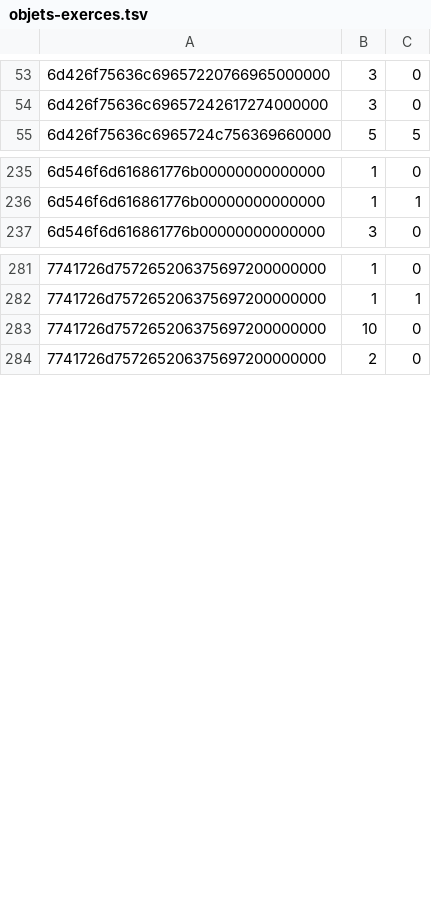
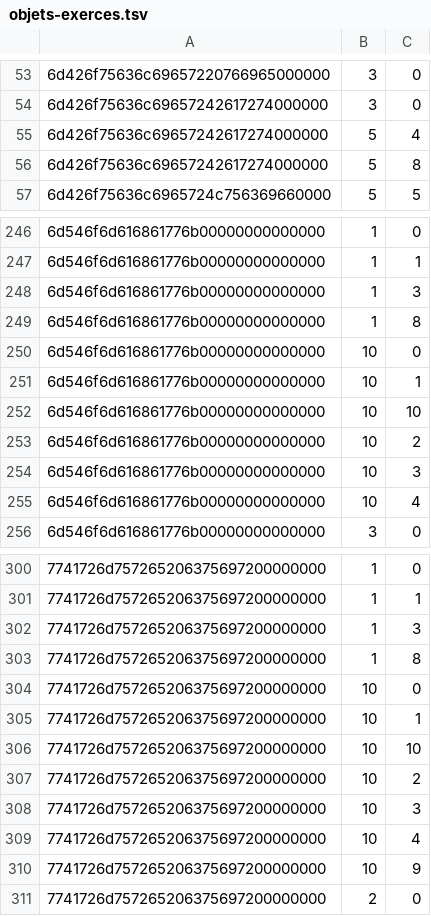
Before and after one commit to ChatgaraTech/OpenForesia, a TSV file: Documentation/Etat/objets-exerces.tsv, drawn as a sheet; only a part is shown, gaps mark what is left out; the diff covers the shown part only.

```diff
--- a/Documentation/Etat/objets-exerces.tsv
+++ b/Documentation/Etat/objets-exerces.tsv
@@ -54,2 +54,4 @@
 6d426f75636c69657242617274000000	3	0
+6d426f75636c69657242617274000000	5	4
+6d426f75636c69657242617274000000	5	8
 6d426f75636c6965724c756369660000	5	5
@@ -236,2 +247,10 @@
 6d546f6d616861776b00000000000000	1	1
+6d546f6d616861776b00000000000000	1	3
+6d546f6d616861776b00000000000000	1	8
+6d546f6d616861776b00000000000000	10	0
+6d546f6d616861776b00000000000000	10	1
+6d546f6d616861776b00000000000000	10	10
+6d546f6d616861776b00000000000000	10	2
+6d546f6d616861776b00000000000000	10	3
+6d546f6d616861776b00000000000000	10	4
 6d546f6d616861776b00000000000000	3	0
@@ -282,3 +301,11 @@
 7741726d757265206375697200000000	1	1
+7741726d757265206375697200000000	1	3
+7741726d757265206375697200000000	1	8
 7741726d757265206375697200000000	10	0
+7741726d757265206375697200000000	10	1
+7741726d757265206375697200000000	10	10
+7741726d757265206375697200000000	10	2
+7741726d757265206375697200000000	10	3
+7741726d757265206375697200000000	10	4
+7741726d757265206375697200000000	10	9
 7741726d757265206375697200000000	2	0
```
Also changed, not shown: 12 added rows elsewhere in this file, Documentation/Etat/handlers-exerces.tsv, Documentation/Etat/sorts-exerces.tsv, 13 other files.
